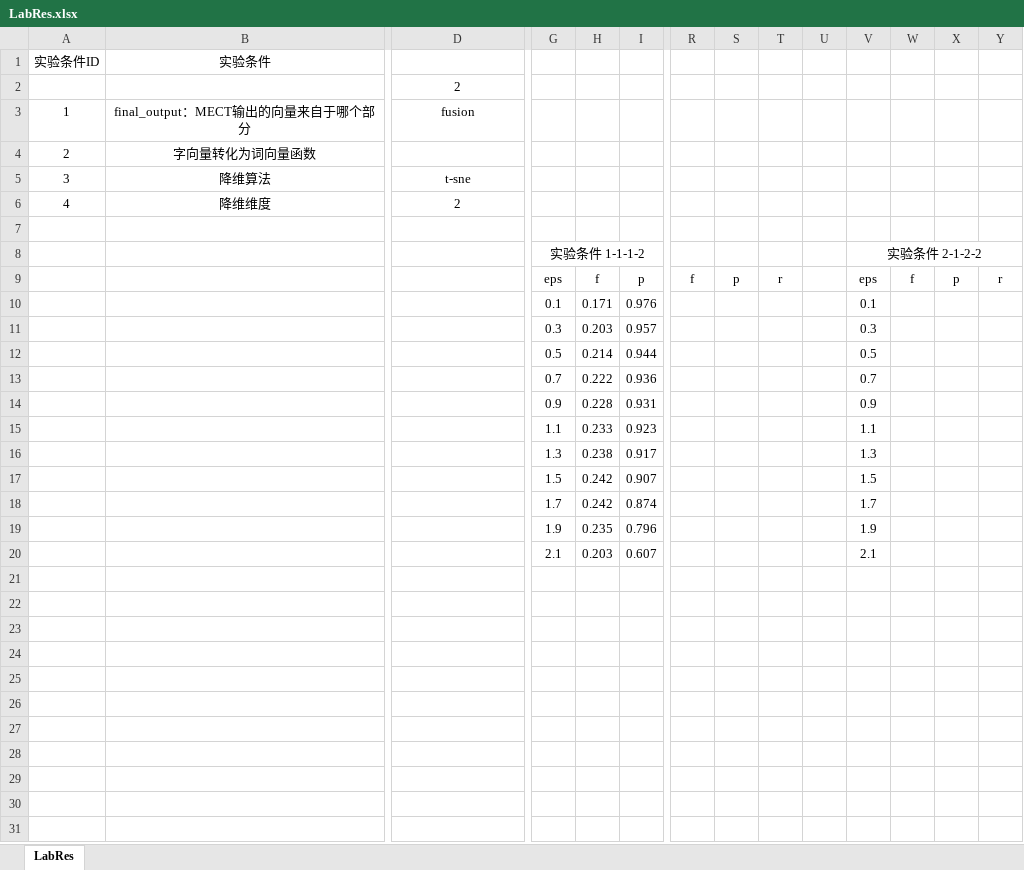
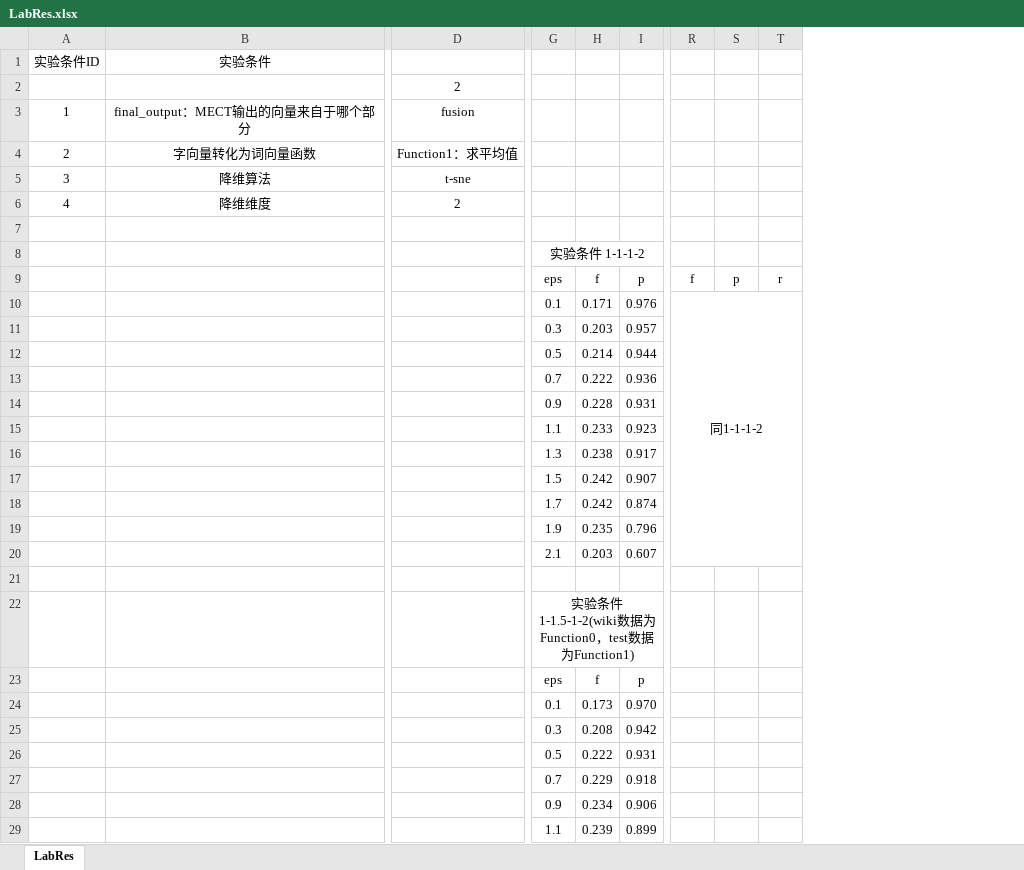
Before and after one commit to Andrew82106/Chinese-Slang-Recognition-with-MECT-Model, an Excel workbook: clusterRes/LabRes.xlsx, sheet LabRes, drawn as a sheet; only a part is shown, gaps mark what is left out; values as stored, in another font and other column widths than the file's, no borders; removed rows and columns are numbered as before the commit, all else as after; rows hold the shown columns only; the diff covers the shown part only; the diff names each change by its address in the sheet, - before the commit and + after, or states it on an @@ line.

```diff
--- a/clusterRes/LabRes.xlsx (sheet LabRes)
+++ b/clusterRes/LabRes.xlsx (sheet LabRes)
-column U, empty
-column V, rows 8-20: 实验条件 2-1-2-2 | eps | 0.1 | 0.3 | 0.5 | 0.7 | 0.9 | 1.1 | 1.3 | 1.5 | 1.7 | 1.9 | 2.1
-column W, row 9: f
-column X, row 9: p
-column Y, row 9: r
-D4: (empty)
+D4: Function1：求平均值
-R10: (empty)
+R10: 同1-1-1-2
+R10:T20 merged
+row 21: (empty)
+row 22:  |  |  | 实验条件 1-1.5-1-2(wiki数据为Function0，test数据为Function1)
+row 23:  |  |  | eps | f | p
+row 24:  |  |  | 0.1 | 0.173 | 0.970
+row 25:  |  |  | 0.3 | 0.208 | 0.942
+row 26:  |  |  | 0.5 | 0.222 | 0.931
+row 27:  |  |  | 0.7 | 0.229 | 0.918
+row 28:  |  |  | 0.9 | 0.234 | 0.906
+row 29:  |  |  | 1.1 | 0.239 | 0.899
```
Also changed, not shown: 5 added rows elsewhere in this sheet, 8 other files.
